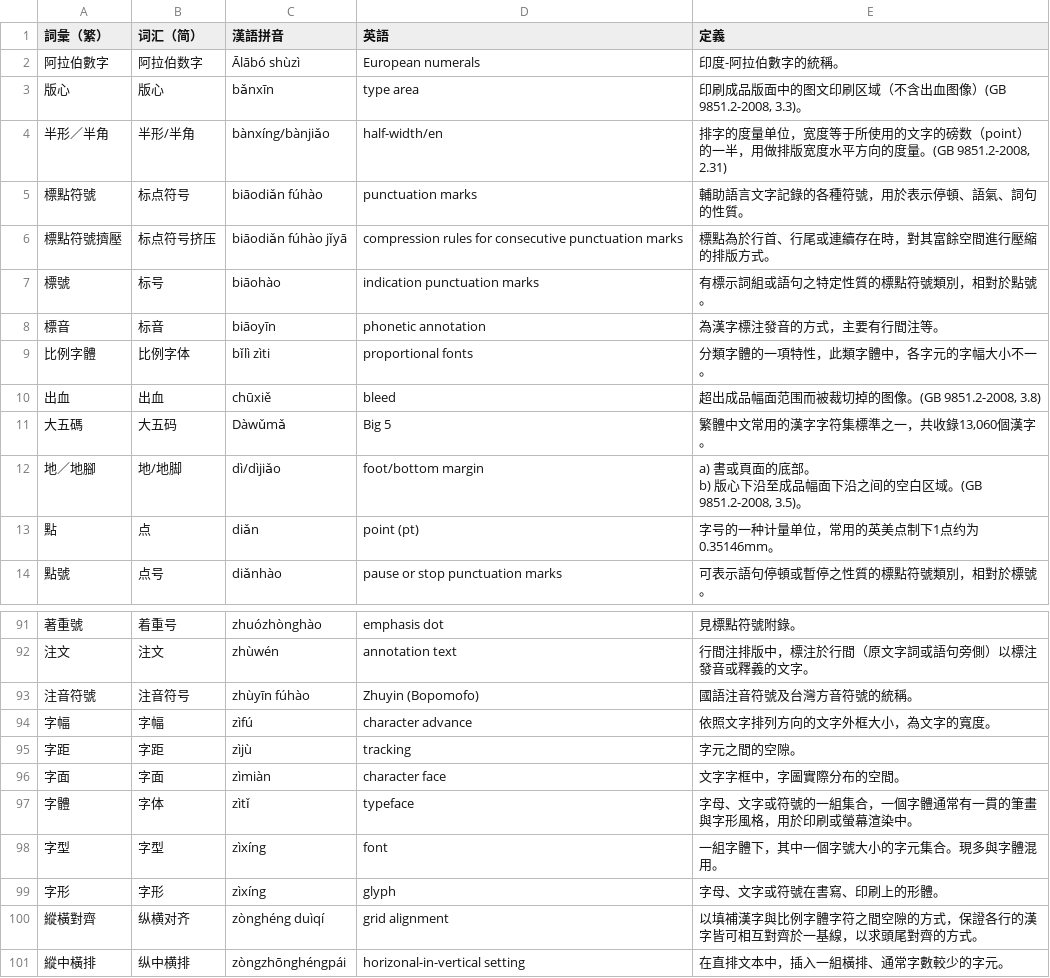
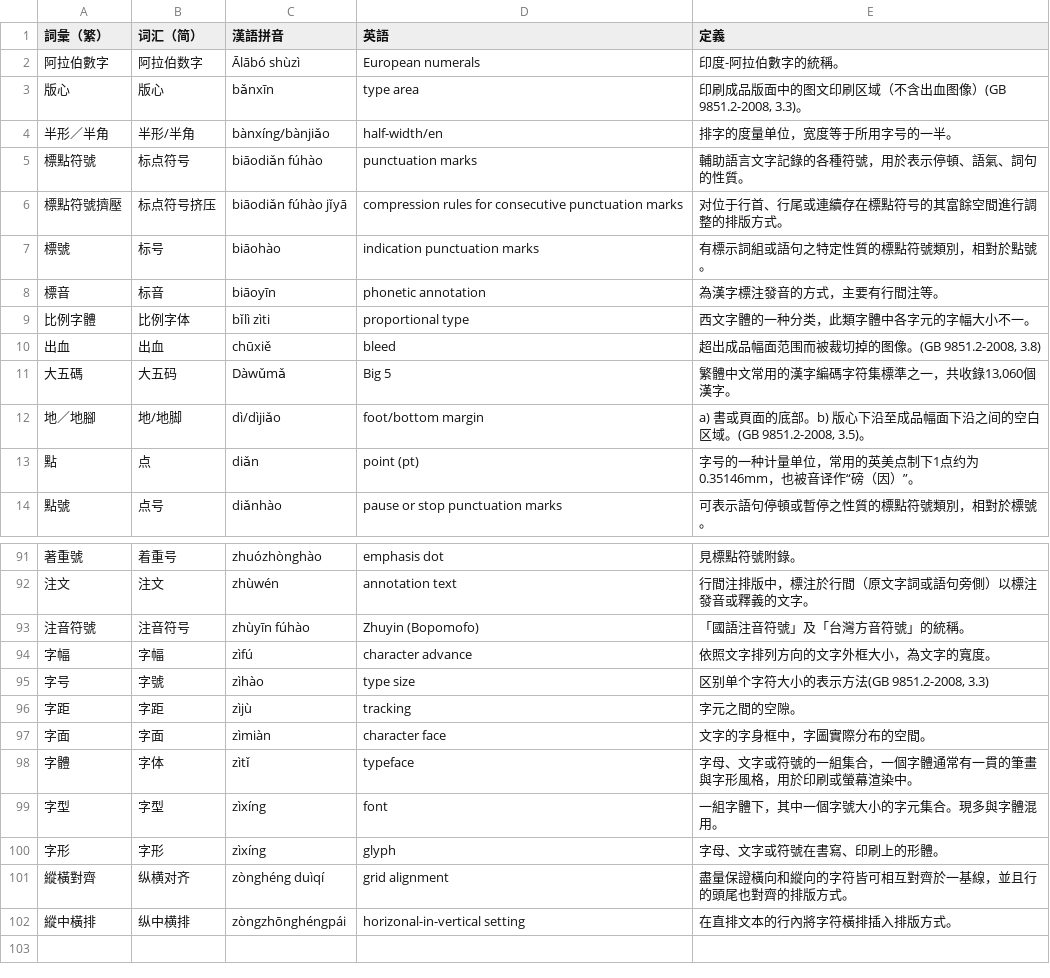
Before and after one commit to w3c/clreq, a CSV file: glossary-pinyin.csv, drawn as a sheet; only a part is shown, gaps mark what is left out; addresses are those after the commit; ↵ is a line break in a cell; the diff covers the shown part only; the diff names each change by its address in the sheet, - before the commit and + after, or states it on an @@ line.

```diff
--- a/glossary-pinyin.csv
+++ b/glossary-pinyin.csv
-E4 (定義): 排字的度量单位，宽度等于所使用的文字的磅数（point）的一半，用做排版宽度水平方向的度量。(GB 9851.2-2008, 2.31)
+E4 (定義): 排字的度量单位，宽度等于所用字号的一半。
-E6 (定義): 標點為於行首、行尾或連續存在時，對其富餘空間進行壓縮的排版方式。
+E6 (定義): 对位于行首、行尾或連續存在標點符号的其富餘空間進行調整的排版方式。
-D9 (英語): proportional fonts
+D9 (英語): proportional type
-E9 (定義): 分類字體的一項特性，此類字體中，各字元的字幅大小不一。
+E9 (定義): 西文字體的一种分类，此類字體中各字元的字幅大小不一。
-E11 (定義): 繁體中文常用的漢字字符集標準之一，共收錄13,060個漢字。
+E11 (定義): 繁體中文常用的漢字編碼字符集標準之一，共收錄13,060個漢字。
-E12 (定義): …的底部。 ↵ b) 版心下…
+E12 (定義): …的底部。b) 版心下…
-E13 (定義): 字号的一种计量单位，常用的英美点制下1点约为0.35146mm。
+E13 (定義): 字号的一种计量单位，常用的英美点制下1点约为0.35146mm，也被音译作“磅（因）”。
-E93 (定義): 國語注音符號及台灣方音符號的統稱。
+E93 (定義): 「國語注音符號」及「台灣方音符號」的統稱。
+row 95: 字号 | 字號 | zìhào | type size | 区别单个字符大小的表示方法(GB 9851.2-2008, 3.3)
-E97 (定義): 文字字框中，字圖實際分布的空間。
+E97 (定義): 文字的字身框中，字圖實際分布的空間。
-E101 (定義): 以填補漢字與比例字體字符之間空隙的方式，保證各行的漢字皆可相互對齊於一基線，以求頭尾對齊的方式。
+E101 (定義): 盡量保證橫向和縱向的字符皆可相互對齊於一基線，並且行的頭尾也對齊的排版方式。
-E102 (定義): 在直排文本中，插入一組橫排、通常字數較少的字元。
+E102 (定義): 在直排文本的行內將字符橫排插入排版方式。
```
Also changed, not shown: 26 edited cells elsewhere in this file.
